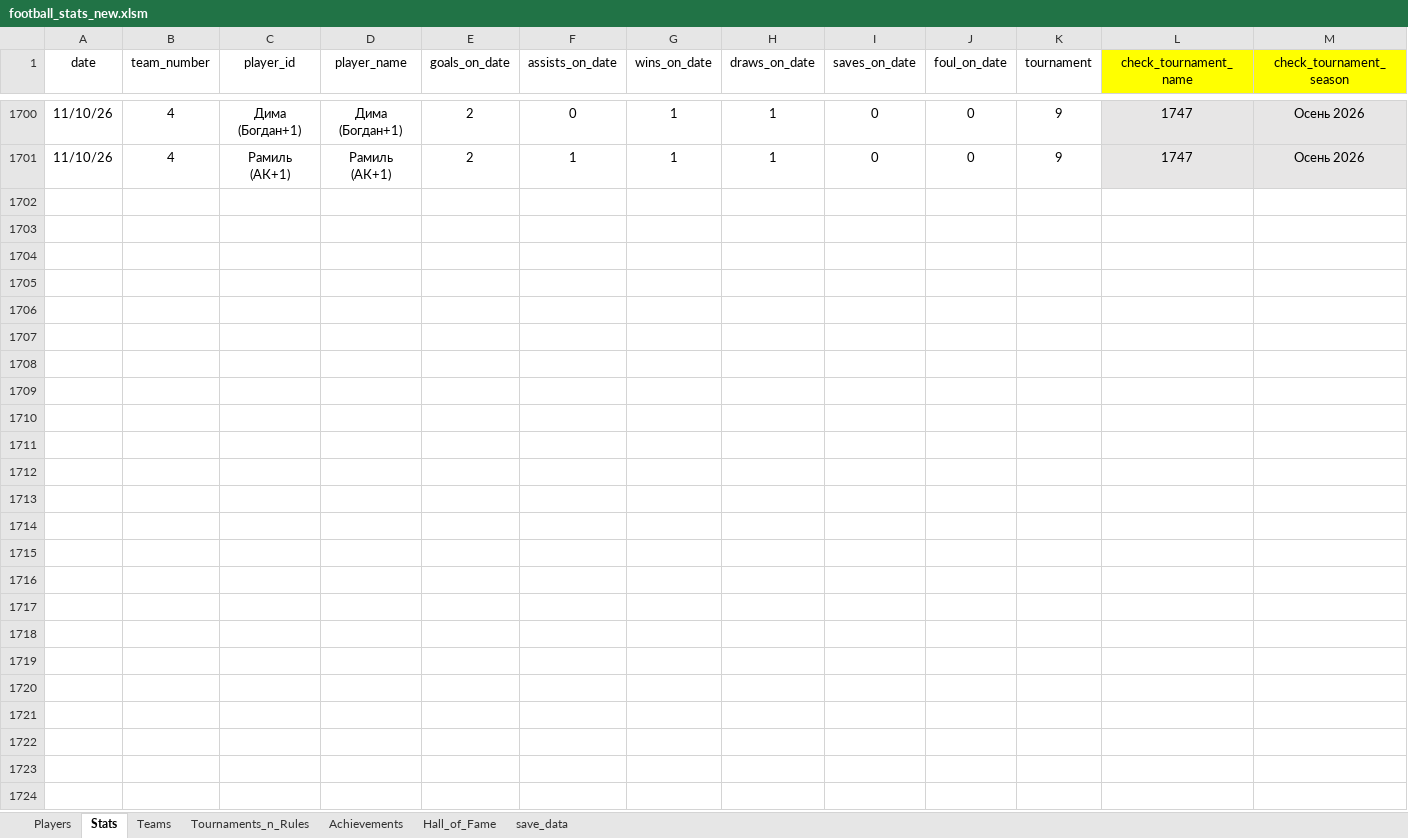
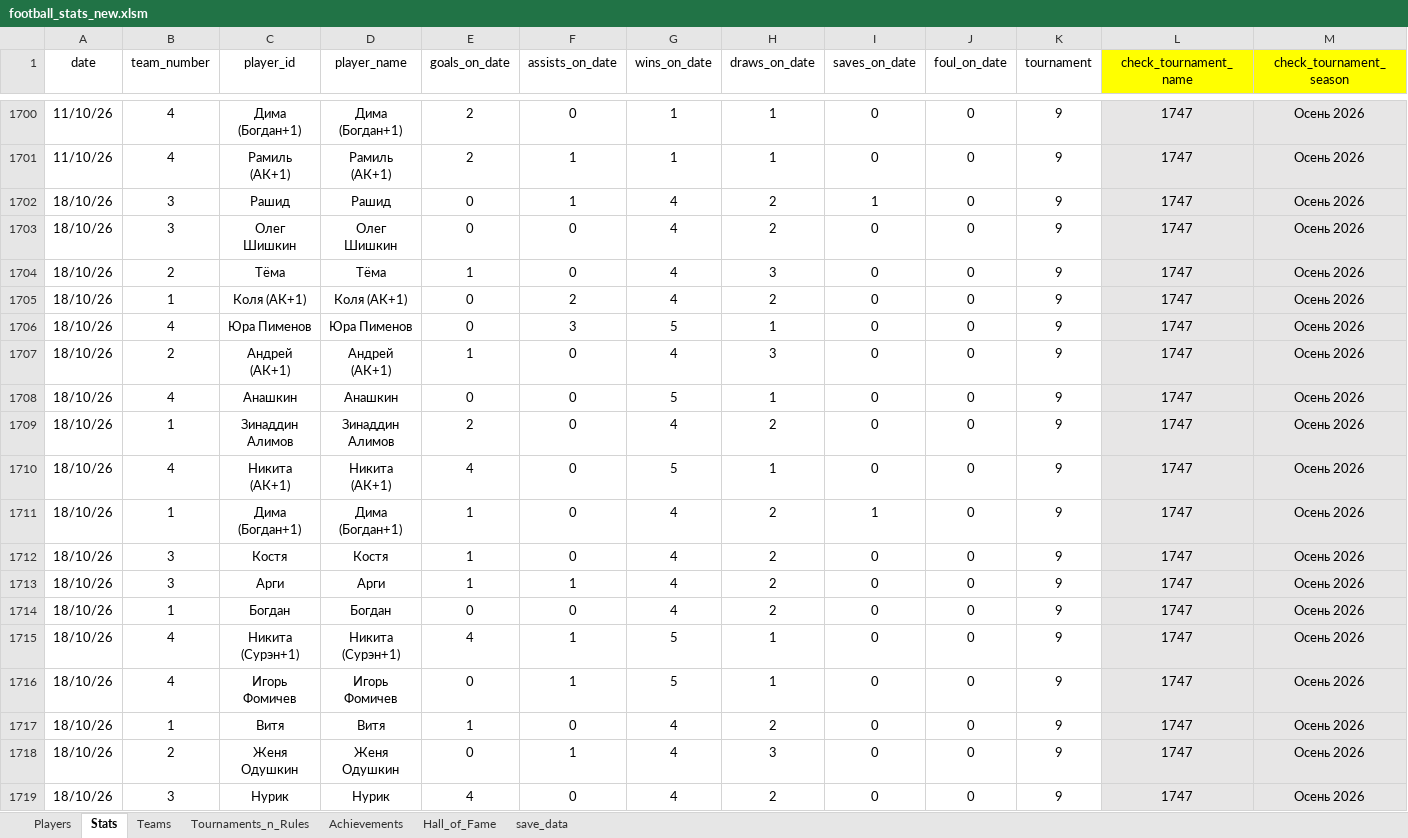
Before and after one commit to Greyusek/football_stats, an Excel workbook: football_stats_new.xlsm, sheet Stats, drawn as a sheet; only a part is shown, gaps mark what is left out; values as stored, in another font and other column widths than the file's, no borders; table styles not drawn; rows hold the shown columns only; the diff covers the shown part only; the diff names each change by its address in the sheet, - before the commit and + after, or states it on an @@ line.

```diff
--- a/football_stats_new.xlsm (sheet Stats)
+++ b/football_stats_new.xlsm (sheet Stats)
+row 1702: 18/10/26 | 3 | Рашид | Рашид | 0 | 1 | 4 | 2 | 1 | 0 | 9 | 1747 | Осень 2026
+row 1703: 18/10/26 | 3 | Олег Шишкин | Олег Шишкин | 0 | 0 | 4 | 2 | 0 | 0 | 9 | 1747 | Осень 2026
+row 1704: 18/10/26 | 2 | Тёма | Тёма | 1 | 0 | 4 | 3 | 0 | 0 | 9 | 1747 | Осень 2026
+row 1705: 18/10/26 | 1 | Коля (АК+1) | Коля (АК+1) | 0 | 2 | 4 | 2 | 0 | 0 | 9 | 1747 | Осень 2026
+row 1706: 18/10/26 | 4 | Юра Пименов | Юра Пименов | 0 | 3 | 5 | 1 | 0 | 0 | 9 | 1747 | Осень 2026
+row 1707: 18/10/26 | 2 | Андрей (АК+1) | Андрей (АК+1) | 1 | 0 | 4 | 3 | 0 | 0 | 9 | 1747 | Осень 2026
+row 1708: 18/10/26 | 4 | Анашкин | Анашкин | 0 | 0 | 5 | 1 | 0 | 0 | 9 | 1747 | Осень 2026
+row 1709: 18/10/26 | 1 | Зинаддин Алимов | Зинаддин Алимов | 2 | 0 | 4 | 2 | 0 | 0 | 9 | 1747 | Осень 2026
+row 1710: 18/10/26 | 4 | Никита (АК+1) | Никита (АК+1) | 4 | 0 | 5 | 1 | 0 | 0 | 9 | 1747 | Осень 2026
+row 1711: 18/10/26 | 1 | Дима (Богдан+1) | Дима (Богдан+1) | 1 | 0 | 4 | 2 | 1 | 0 | 9 | 1747 | Осень 2026
+row 1712: 18/10/26 | 3 | Костя | Костя | 1 | 0 | 4 | 2 | 0 | 0 | 9 | 1747 | Осень 2026
+row 1713: 18/10/26 | 3 | Арги | Арги | 1 | 1 | 4 | 2 | 0 | 0 | 9 | 1747 | Осень 2026
+row 1714: 18/10/26 | 1 | Богдан | Богдан | 0 | 0 | 4 | 2 | 0 | 0 | 9 | 1747 | Осень 2026
+row 1715: 18/10/26 | 4 | Никита (Сурэн+1) | Никита (Сурэн+1) | 4 | 1 | 5 | 1 | 0 | 0 | 9 | 1747 | Осень 2026
+row 1716: 18/10/26 | 4 | Игорь Фомичев | Игорь Фомичев | 0 | 1 | 5 | 1 | 0 | 0 | 9 | 1747 | Осень 2026
+row 1717: 18/10/26 | 1 | Витя | Витя | 1 | 0 | 4 | 2 | 0 | 0 | 9 | 1747 | Осень 2026
+row 1718: 18/10/26 | 2 | Женя Одушкин | Женя Одушкин | 0 | 1 | 4 | 3 | 0 | 0 | 9 | 1747 | Осень 2026
+row 1719: 18/10/26 | 3 | Нурик | Нурик | 4 | 0 | 4 | 2 | 0 | 0 | 9 | 1747 | Осень 2026
```
Also changed, not shown: 8 added rows elsewhere in this sheet, sheet Players, sheet Teams, 3 other files.
